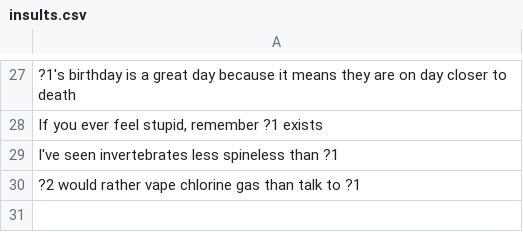
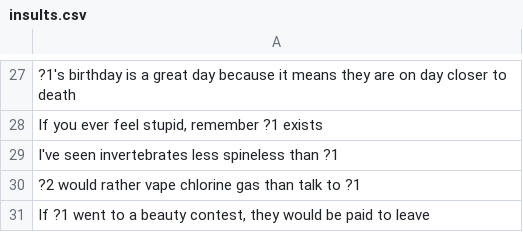
Before and after one commit to jbritain/InsultBot, a CSV file: src/insults.csv, drawn as a sheet; only a part is shown, gaps mark what is left out; the diff names each change by its address in the sheet, - before the commit and + after, or states it on an @@ line.

Commit message:
Update insults.csv

```diff
--- a/src/insults.csv
+++ b/src/insults.csv
+row 31: If ?1 went to a beauty contest, they would be paid to leave
```
